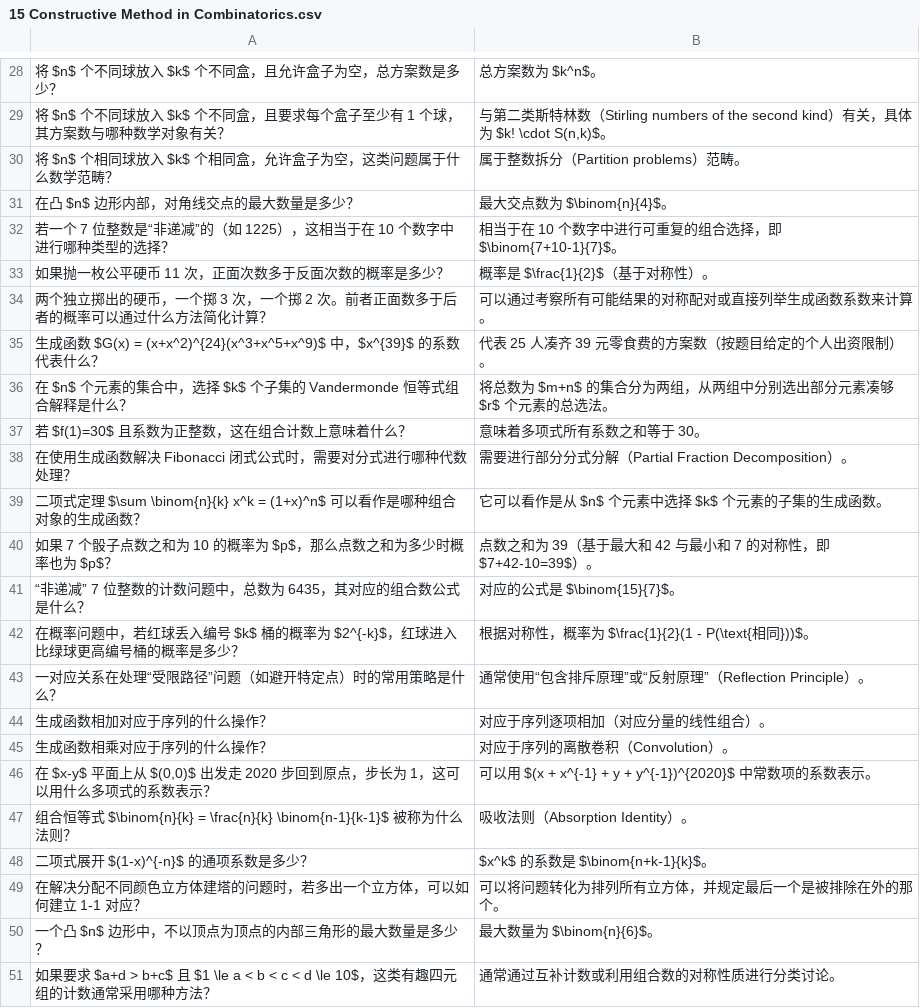
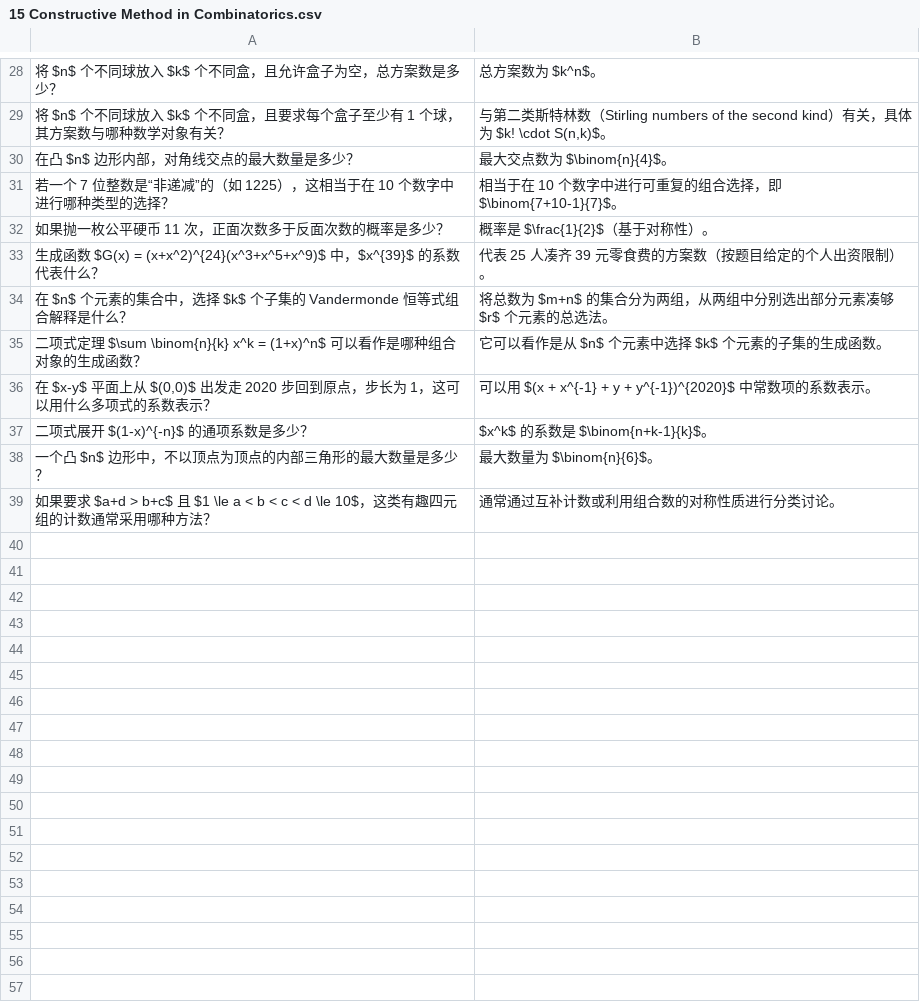
Before and after one commit to ggao5/math_study, a CSV file: math_study_tool/data/15 Constructive Method in Combinatorics.csv, drawn as a sheet; only a part is shown, gaps mark what is left out; the diff names each change by its address in the sheet, - before the commit and + after, or states it on an @@ line.

Commit message:
Update 15 Constructive Method in Combinatorics.csv

```diff
--- a/math_study_tool/data/15 Constructive Method in Combinatorics.csv
+++ b/math_study_tool/data/15 Constructive Method in Combinatorics.csv
-row 30: 将 $n$ 个相同球放入 $k$ 个相同盒，允许盒子为空，这类问题属于什么数学范畴？ | 属于整数拆分（Partition problems）范畴。
-row 34: 两个独立掷出的硬币，一个掷 3 次，一个掷 2 次。前者正面数多于后者的概率可以通过什么方法简化计算？ | 可以通过考察所有可能结果的对称配对或直接列举生成函数系数来计算。
-row 37: 若 $f(1)=30$ 且系数为正整数，这在组合计数上意味着什么？ | 意味着多项式所有系数之和等于 30。
-row 38: 在使用生成函数解决 Fibonacci 闭式公式时，需要对分式进行哪种代数处理？ | 需要进行部分分式分解（Partial Fraction Decomposition）。
-row 40: 如果 7 个骰子点数之和为 10 的概率为 $p$，那么点数之和为多少时概率也为 $p$？ | 点数之和为 39（基于最大和 42 与最小和 7 的对称性，即 $7+42-10=39$）。
-row 41: “非递减” 7 位整数的计数问题中，总数为 6435，其对应的组合数公式是什么？ | 对应的公式是 $\binom{15}{7}$。
-row 42: 在概率问题中，若红球丢入编号 $k$ 桶的概率为 $2^{-k}$，红球进入比绿球更高编号桶的概率是多少？ | 根据对称性，概率为 $\frac{1}{2}(1 - P(\text{相同}))$。
-row 43: 一对应关系在处理“受限路径”问题（如避开特定点）时的常用策略是什么？ | 通常使用“包含排斥原理”或“反射原理”（Reflection Principle）。
-row 44: 生成函数相加对应于序列的什么操作？ | 对应于序列逐项相加（对应分量的线性组合）。
-row 45: 生成函数相乘对应于序列的什么操作？ | 对应于序列的离散卷积（Convolution）。
-row 47: 组合恒等式 $\binom{n}{k} = \frac{n}{k} \binom{n-1}{k-1}$ 被称为什么法则？ | 吸收法则（Absorption Identity）。
-row 49: 在解决分配不同颜色立方体建塔的问题时，若多出一个立方体，可以如何建立 1-1 对应？ | 可以将问题转化为排列所有立方体，并规定最后一个是被排除在外的那个。
```
